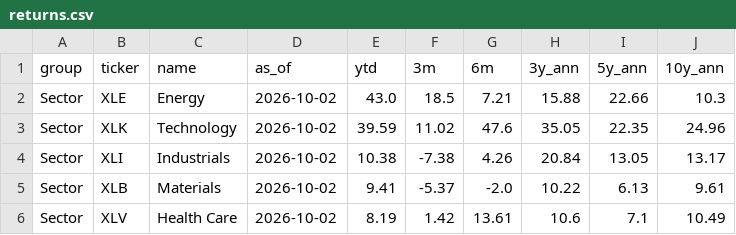
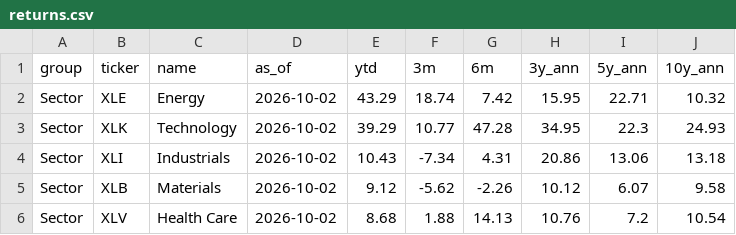
Before and after one commit to kruegererik7/market-data, a CSV file: data/returns.csv, drawn as a sheet; only a part is shown; the diff covers the shown part only.

```diff
--- a/data/returns.csv
+++ b/data/returns.csv
@@ -1,6 +1,6 @@
 group,ticker,name,as_of,ytd,3m,6m,3y_ann,5y_ann,10y_ann
-Sector,XLE,Energy,2026-10-02,43.0,18.5,7.21,15.88,22.66,10.3
-Sector,XLK,Technology,2026-10-02,39.59,11.02,47.6,35.05,22.35,24.96
-Sector,XLI,Industrials,2026-10-02,10.38,-7.38,4.26,20.84,13.05,13.17
-Sector,XLB,Materials,2026-10-02,9.41,-5.37,-2.0,10.22,6.13,9.61
-Sector,XLV,Health Care,2026-10-02,8.19,1.42,13.61,10.6,7.1,10.49
+Sector,XLE,Energy,2026-10-02,43.29,18.74,7.42,15.95,22.71,10.32
+Sector,XLK,Technology,2026-10-02,39.29,10.77,47.28,34.95,22.3,24.93
+Sector,XLI,Industrials,2026-10-02,10.43,-7.34,4.31,20.86,13.06,13.18
+Sector,XLB,Materials,2026-10-02,9.12,-5.62,-2.26,10.12,6.07,9.58
+Sector,XLV,Health Care,2026-10-02,8.68,1.88,14.13,10.76,7.2,10.54
```
Also changed, not shown: 101 edited cells elsewhere in this file.
